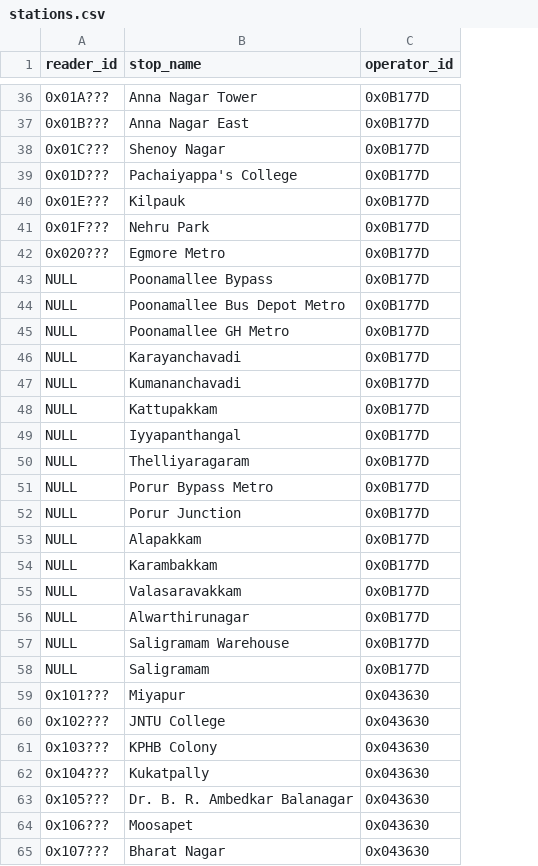
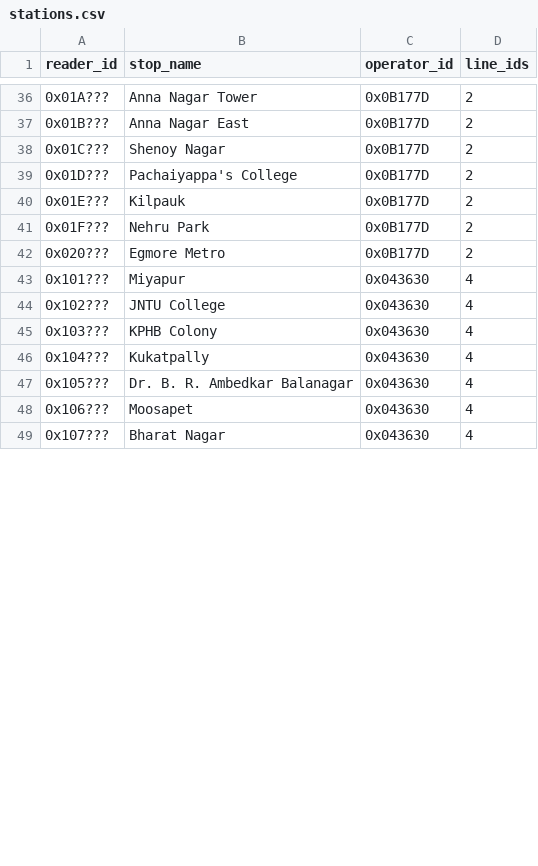
Before and after one commit to w0qs1/NCMC_IDs, a CSV file: export/stations.csv, drawn as a sheet; only a part is shown, gaps mark what is left out; removed rows and columns are numbered as before the commit, all else as after; the diff covers the shown part only; the diff names each change by its address in the sheet, - before the commit and + after, or states it on an @@ line.

Commit message:
Added line support

```diff
--- a/export/stations.csv
+++ b/export/stations.csv
+column D (line_ids), rows 36-49: 2 | 2 | 2 | 2 | 2 | 2 | 2 | 4 | 4 | 4 | 4 | 4 | 4 | 4
-row 43: NULL | Poonamallee Bypass | 0x0B177D
-row 44: NULL | Poonamallee Bus Depot Metro | 0x0B177D
-row 45: NULL | Poonamallee GH Metro | 0x0B177D
-row 46: NULL | Karayanchavadi | 0x0B177D
-row 47: NULL | Kumananchavadi | 0x0B177D
-row 48: NULL | Kattupakkam | 0x0B177D
-row 49: NULL | Iyyapanthangal | 0x0B177D
-row 50: NULL | Thelliyaragaram | 0x0B177D
-row 51: NULL | Porur Bypass Metro | 0x0B177D
-row 52: NULL | Porur Junction | 0x0B177D
-row 53: NULL | Alapakkam | 0x0B177D
-row 54: NULL | Karambakkam | 0x0B177D
-row 55: NULL | Valasaravakkam | 0x0B177D
-row 56: NULL | Alwarthirunagar | 0x0B177D
-row 57: NULL | Saligramam Warehouse | 0x0B177D
-row 58: NULL | Saligramam | 0x0B177D
```
Also changed, not shown: 10 added rows, 4 removed rows and 1 edited cell elsewhere in this file, 9 other files.
